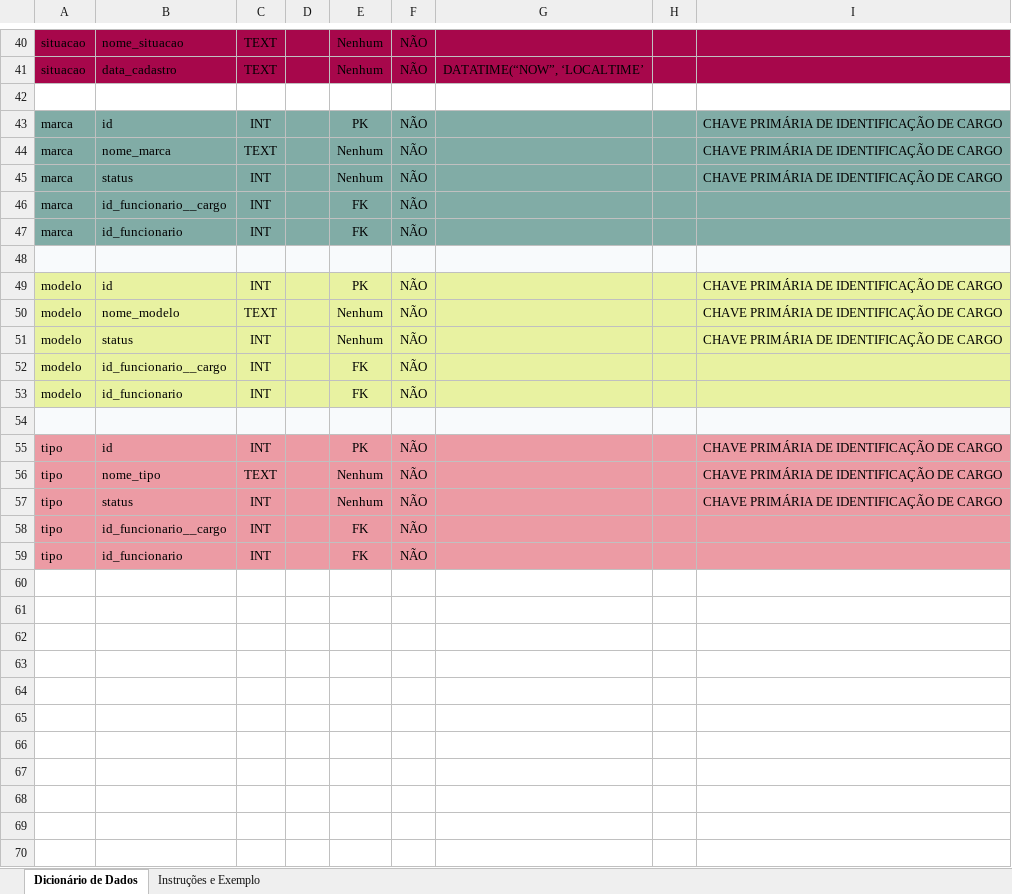
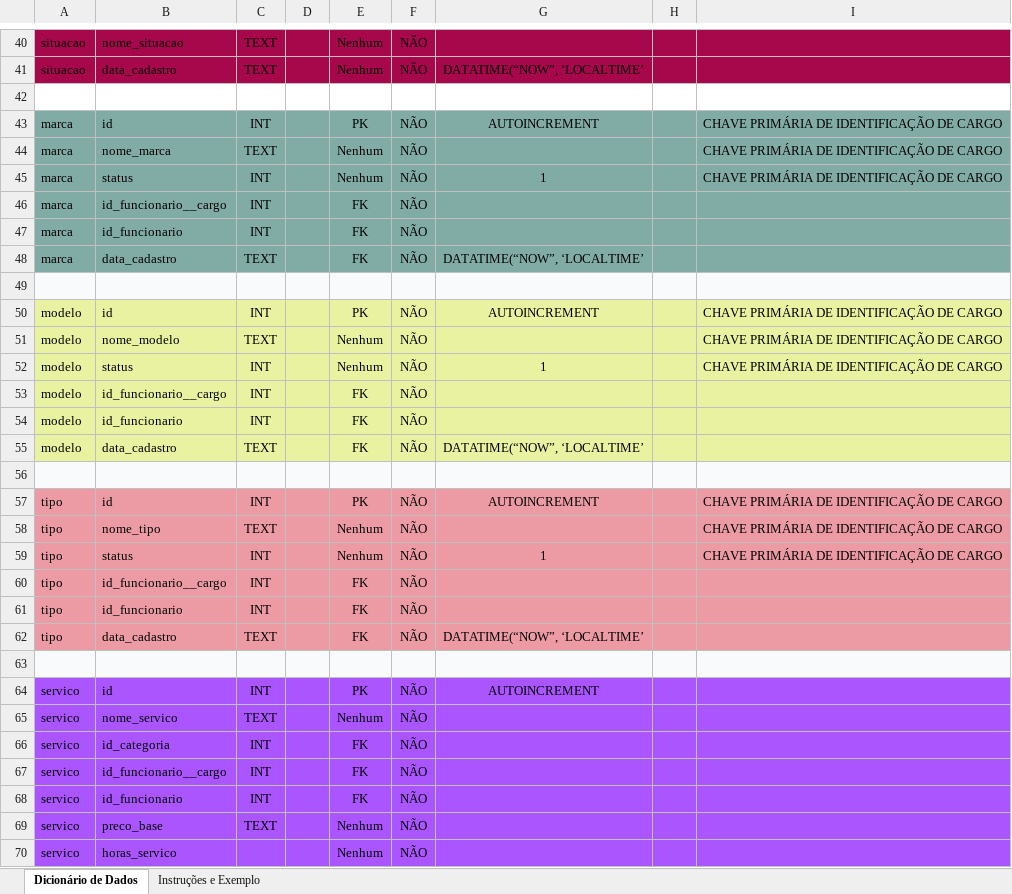
Before and after one commit to admareis/TECHFIX, an Excel workbook: DOCS/modelo_dicionario_de_dados.xlsx, sheet Dicionário de Dados, drawn as a sheet; only a part is shown, gaps mark what is left out; values as stored, in another font and other column widths than the file's, no borders; addresses are those after the commit; the diff covers the shown part only; the diff names each change by its address in the sheet, - before the commit and + after, or states it on an @@ line.

```diff
--- a/DOCS/modelo_dicionario_de_dados.xlsx (sheet Dicionário de Dados)
+++ b/DOCS/modelo_dicionario_de_dados.xlsx (sheet Dicionário de Dados)
-G43: (empty)
+G43: AUTOINCREMENT
-G45: (empty)
+G45: 1
+row 48: marca | data_cadastro | TEXT |  | FK | NÃO | DATATIME(“NOW”, ‘LOCALTIME’
-G50: (empty)
+G50: AUTOINCREMENT
-G52: (empty)
+G52: 1
+row 55: modelo | data_cadastro | TEXT |  | FK | NÃO | DATATIME(“NOW”, ‘LOCALTIME’
-G57: (empty)
+G57: AUTOINCREMENT
-G59: (empty)
+G59: 1
+row 62: tipo | data_cadastro | TEXT |  | FK | NÃO | DATATIME(“NOW”, ‘LOCALTIME’
+row 63: (empty)
+row 64: servico | id | INT |  | PK | NÃO | AUTOINCREMENT
+row 65: servico | nome_servico | TEXT |  | Nenhum | NÃO
+row 66: servico | id_categoria | INT |  | FK | NÃO
+row 67: servico | id_funcionario__cargo | INT |  | FK | NÃO
+row 68: servico | id_funcionario | INT |  | FK | NÃO
+row 69: servico | preco_base | TEXT |  | Nenhum | NÃO
+row 70: servico | horas_servico |  |  | Nenhum | NÃO
```
Also changed, not shown: 20 added rows elsewhere in this sheet, 5 other files.
